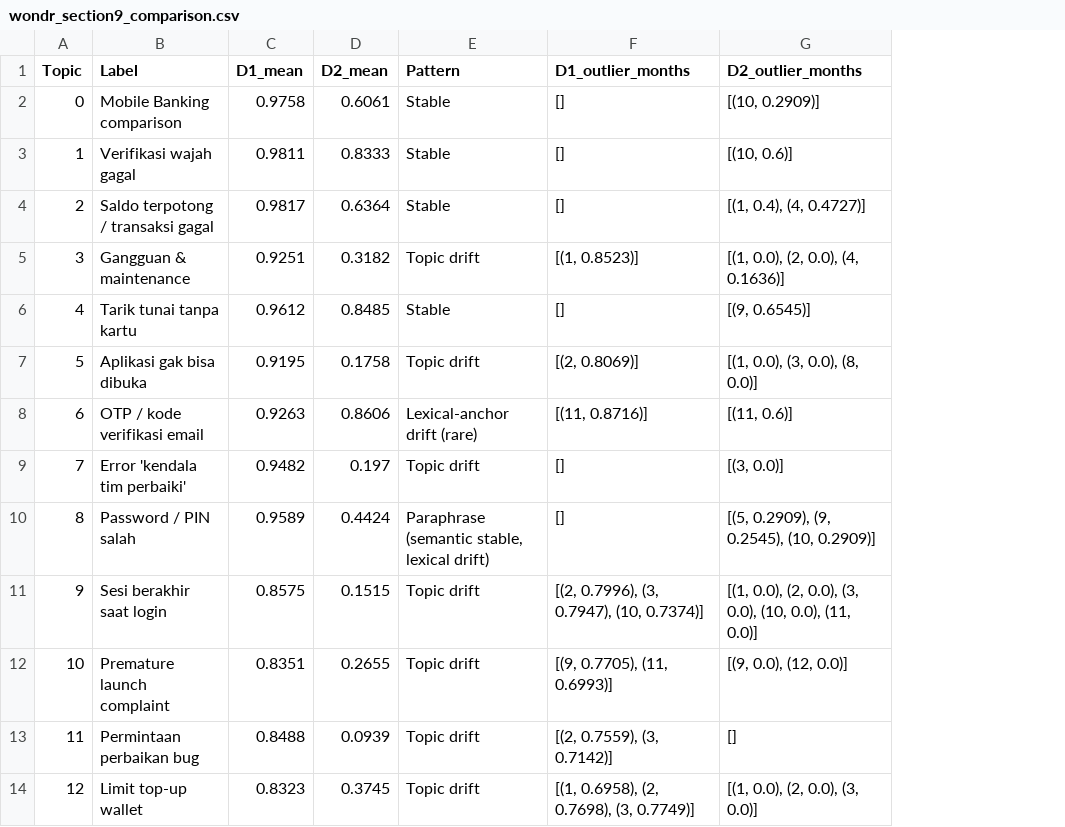
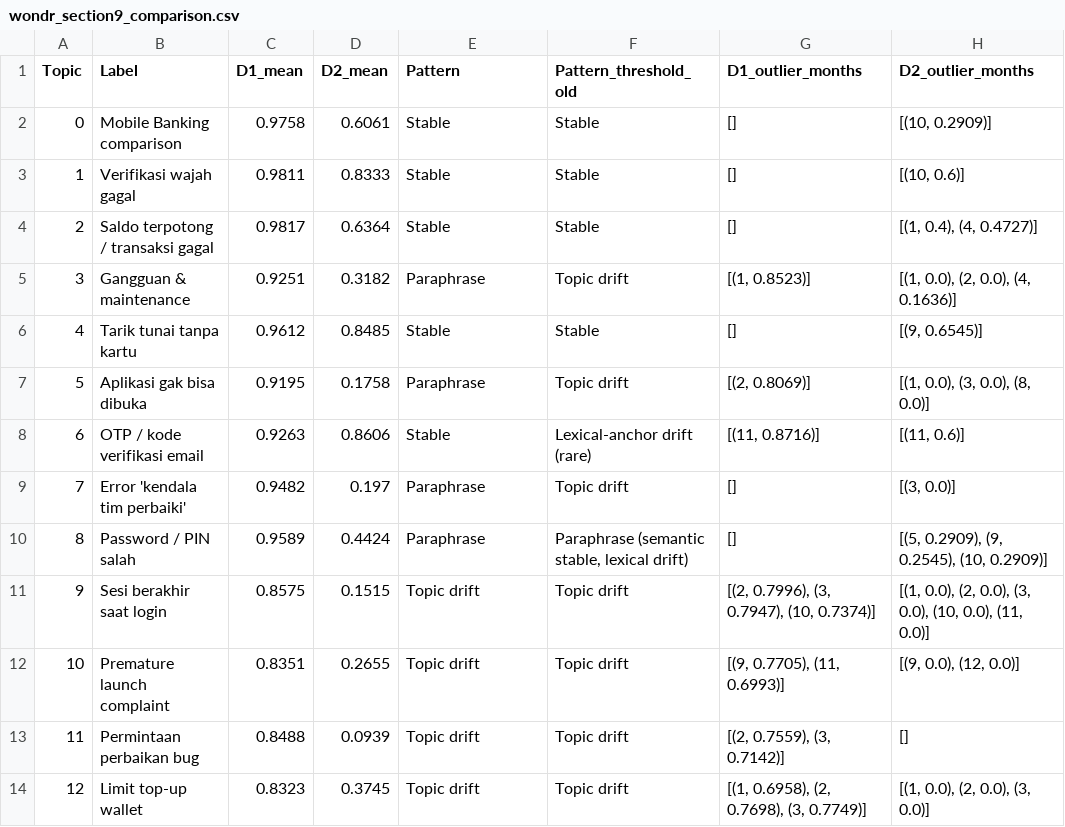
Before and after one commit to rabithahz-salwa/skripsi-bertopic-superapp, a CSV file: outputs/tables/wondr_section9_comparison.csv, drawn as a sheet; the diff names each change by its address in the sheet, - before the commit and + after, or states it on an @@ line.

Commit message:
Apply: threshold sensitivity check section 9

```diff
--- a/outputs/tables/wondr_section9_comparison.csv
+++ b/outputs/tables/wondr_section9_comparison.csv
+column F (Pattern_threshold_old), rows 2-14: Stable | Stable | Stable | Topic drift | Stable | Topic drift | Lexical-anchor drift (rare) | Topic drift | Paraphrase (semantic stable, lexical drift) | Topic drift | Topic drift | Topic drift | Topic drift
-E5 (Pattern): Topic drift
+E5 (Pattern): Paraphrase
-E7 (Pattern): Topic drift
+E7 (Pattern): Paraphrase
-E8 (Pattern): Lexical-anchor drift (rare)
+E8 (Pattern): Stable
-E9 (Pattern): Topic drift
+E9 (Pattern): Paraphrase
-E10 (Pattern): Paraphrase (semantic stable, lexical drift)
+E10 (Pattern): Paraphrase
```
Also changed, not shown: 3 other files.
